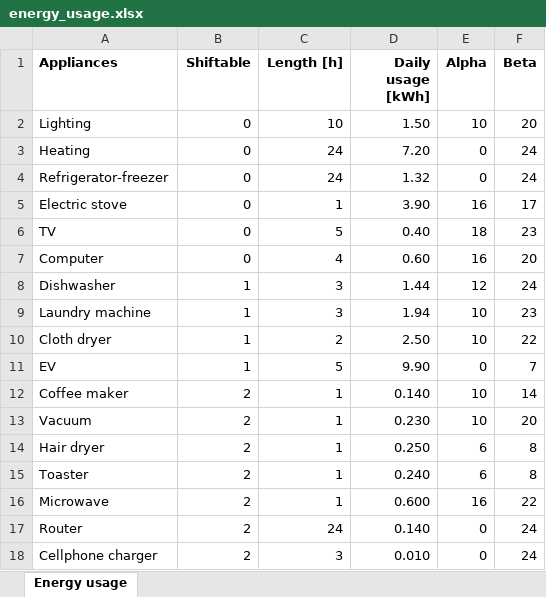
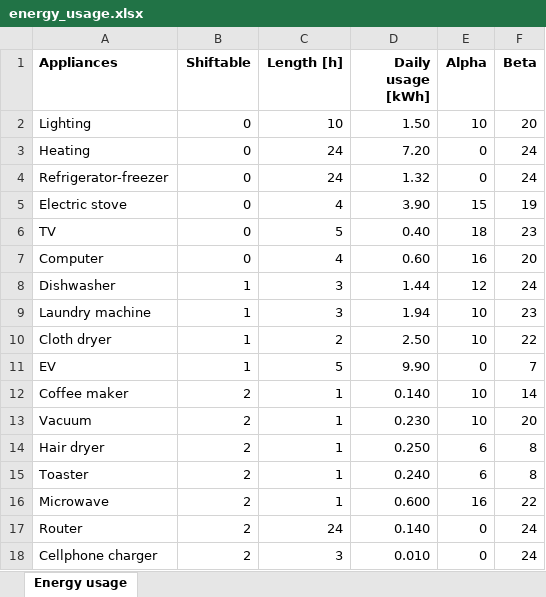
Before and after one commit to siljeben/IN5410-Energy-Informatics, an Excel workbook: Assignment1/data/energy_usage.xlsx, sheet Energy usage, drawn as a sheet; values as stored, in another font and other column widths than the file's, no borders; the diff names each change by its address in the sheet, - before the commit and + after, or states it on an @@ line.

```diff
--- a/Assignment1/data/energy_usage.xlsx (sheet Energy usage)
+++ b/Assignment1/data/energy_usage.xlsx (sheet Energy usage)
-C5 (Length [h]): 1
+C5 (Length [h]): 4
-E5 (Alpha): 16
+E5 (Alpha): 15
-F5 (Beta): 17
+F5 (Beta): 19
```
Also changed, not shown: 9 other files.
